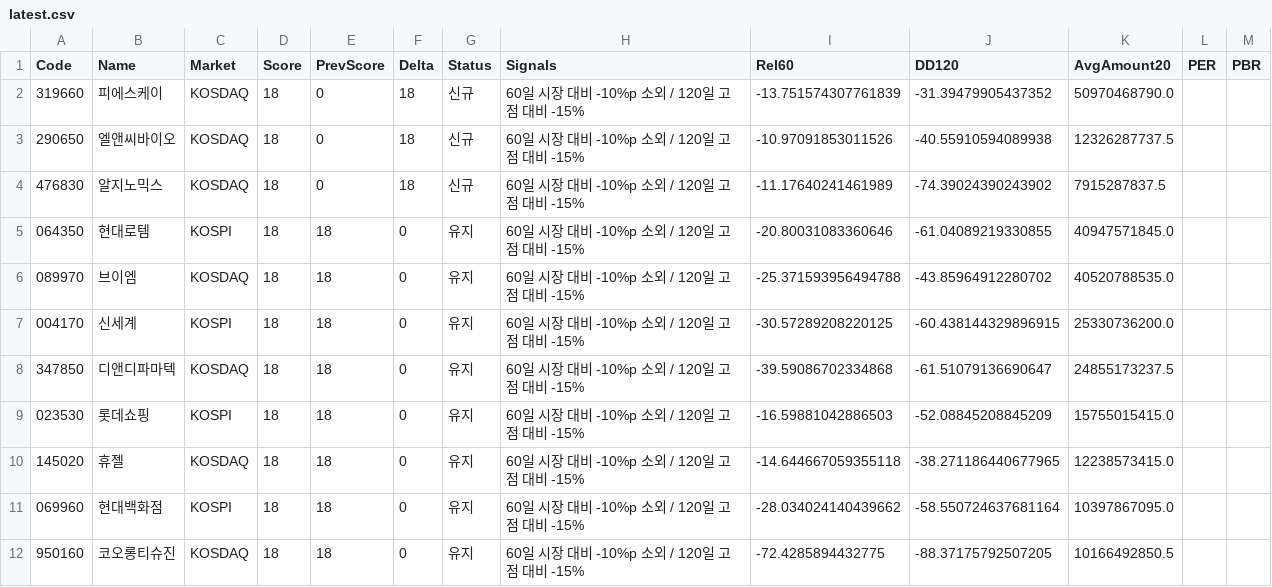
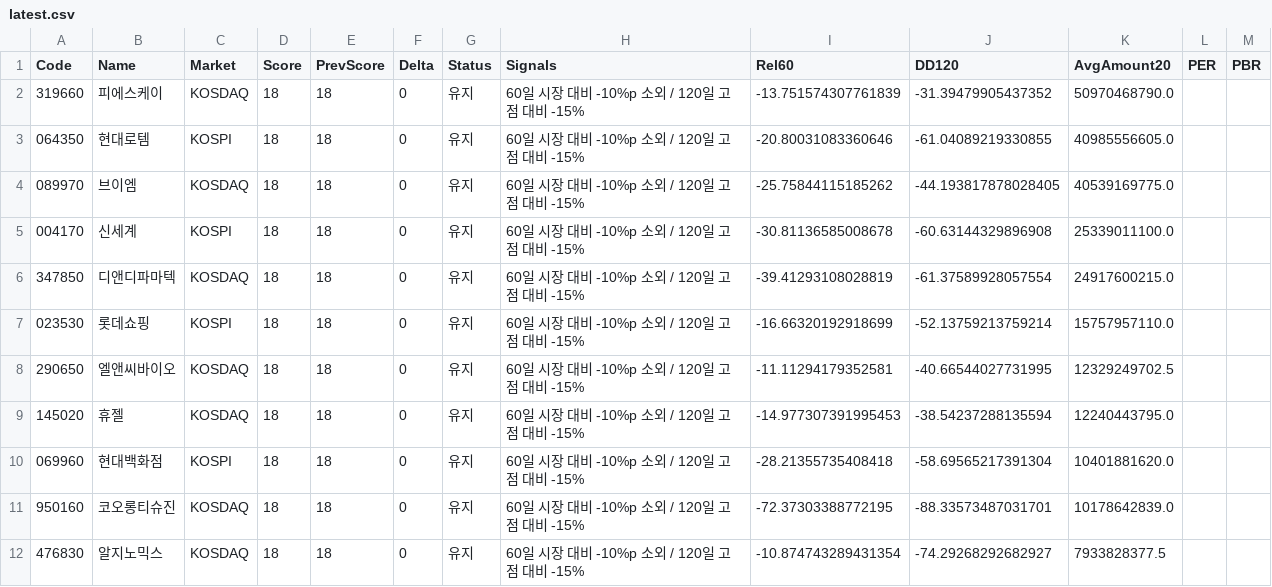
Before and after one commit to kbjkhu12-dot/stock-signal1, a CSV file: reports/latest.csv, drawn as a sheet.

```diff
--- a/reports/latest.csv
+++ b/reports/latest.csv
@@ -1,12 +1,12 @@
 Code,Name,Market,Score,PrevScore,Delta,Status,Signals,Rel60,DD120,AvgAmount20,PER,PBR
-319660,피에스케이,KOSDAQ,18,0,18,신규,60일 시장 대비 -10%p 소외 / 120일 고점 대비 -15%,-13.751574307761839,-31.39479905437352,50970468790.0,,
-290650,엘앤씨바이오,KOSDAQ,18,0,18,신규,60일 시장 대비 -10%p 소외 / 120일 고점 대비 -15%,-10.97091853011526,-40.55910594089938,12326287737.5,,
-476830,알지노믹스,KOSDAQ,18,0,18,신규,60일 시장 대비 -10%p 소외 / 120일 고점 대비 -15%,-11.17640241461989,-74.39024390243902,7915287837.5,,
-064350,현대로템,KOSPI,18,18,0,유지,60일 시장 대비 -10%p 소외 / 120일 고점 대비 -15%,-20.80031083360646,-61.04089219330855,40947571845.0,,
-089970,브이엠,KOSDAQ,18,18,0,유지,60일 시장 대비 -10%p 소외 / 120일 고점 대비 -15%,-25.371593956494788,-43.85964912280702,40520788535.0,,
-004170,신세계,KOSPI,18,18,0,유지,60일 시장 대비 -10%p 소외 / 120일 고점 대비 -15%,-30.57289208220125,-60.438144329896915,25330736200.0,,
-347850,디앤디파마텍,KOSDAQ,18,18,0,유지,60일 시장 대비 -10%p 소외 / 120일 고점 대비 -15%,-39.59086702334868,-61.51079136690647,24855173237.5,,
-023530,롯데쇼핑,KOSPI,18,18,0,유지,60일 시장 대비 -10%p 소외 / 120일 고점 대비 -15%,-16.59881042886503,-52.08845208845209,15755015415.0,,
-145020,휴젤,KOSDAQ,18,18,0,유지,60일 시장 대비 -10%p 소외 / 120일 고점 대비 -15%,-14.644667059355118,-38.271186440677965,12238573415.0,,
-069960,현대백화점,KOSPI,18,18,0,유지,60일 시장 대비 -10%p 소외 / 120일 고점 대비 -15%,-28.034024140439662,-58.550724637681164,10397867095.0,,
-950160,코오롱티슈진,KOSDAQ,18,18,0,유지,60일 시장 대비 -10%p 소외 / 120일 고점 대비 -15%,-72.4285894432775,-88.37175792507205,10166492850.5,,
+319660,피에스케이,KOSDAQ,18,18,0,유지,60일 시장 대비 -10%p 소외 / 120일 고점 대비 -15%,-13.751574307761839,-31.39479905437352,50970468790.0,,
+064350,현대로템,KOSPI,18,18,0,유지,60일 시장 대비 -10%p 소외 / 120일 고점 대비 -15%,-20.80031083360646,-61.04089219330855,40985556605.0,,
+089970,브이엠,KOSDAQ,18,18,0,유지,60일 시장 대비 -10%p 소외 / 120일 고점 대비 -15%,-25.75844115185262,-44.193817878028405,40539169775.0,,
+004170,신세계,KOSPI,18,18,0,유지,60일 시장 대비 -10%p 소외 / 120일 고점 대비 -15%,-30.81136585008678,-60.63144329896908,25339011100.0,,
+347850,디앤디파마텍,KOSDAQ,18,18,0,유지,60일 시장 대비 -10%p 소외 / 120일 고점 대비 -15%,-39.41293108028819,-61.37589928057554,24917600215.0,,
+023530,롯데쇼핑,KOSPI,18,18,0,유지,60일 시장 대비 -10%p 소외 / 120일 고점 대비 -15%,-16.66320192918699,-52.13759213759214,15757957110.0,,
+290650,엘앤씨바이오,KOSDAQ,18,18,0,유지,60일 시장 대비 -10%p 소외 / 120일 고점 대비 -15%,-11.11294179352581,-40.66544027731995,12329249702.5,,
+145020,휴젤,KOSDAQ,18,18,0,유지,60일 시장 대비 -10%p 소외 / 120일 고점 대비 -15%,-14.977307391995453,-38.54237288135594,12240443795.0,,
+069960,현대백화점,KOSPI,18,18,0,유지,60일 시장 대비 -10%p 소외 / 120일 고점 대비 -15%,-28.21355735408418,-58.69565217391304,10401881620.0,,
+950160,코오롱티슈진,KOSDAQ,18,18,0,유지,60일 시장 대비 -10%p 소외 / 120일 고점 대비 -15%,-72.37303388772195,-88.33573487031701,10178642839.0,,
+476830,알지노믹스,KOSDAQ,18,18,0,유지,60일 시장 대비 -10%p 소외 / 120일 고점 대비 -15%,-10.874743289431354,-74.29268292682927,7933828377.5,,
```
Also changed, not shown: data/fundamentals.csv, 2 other files.
